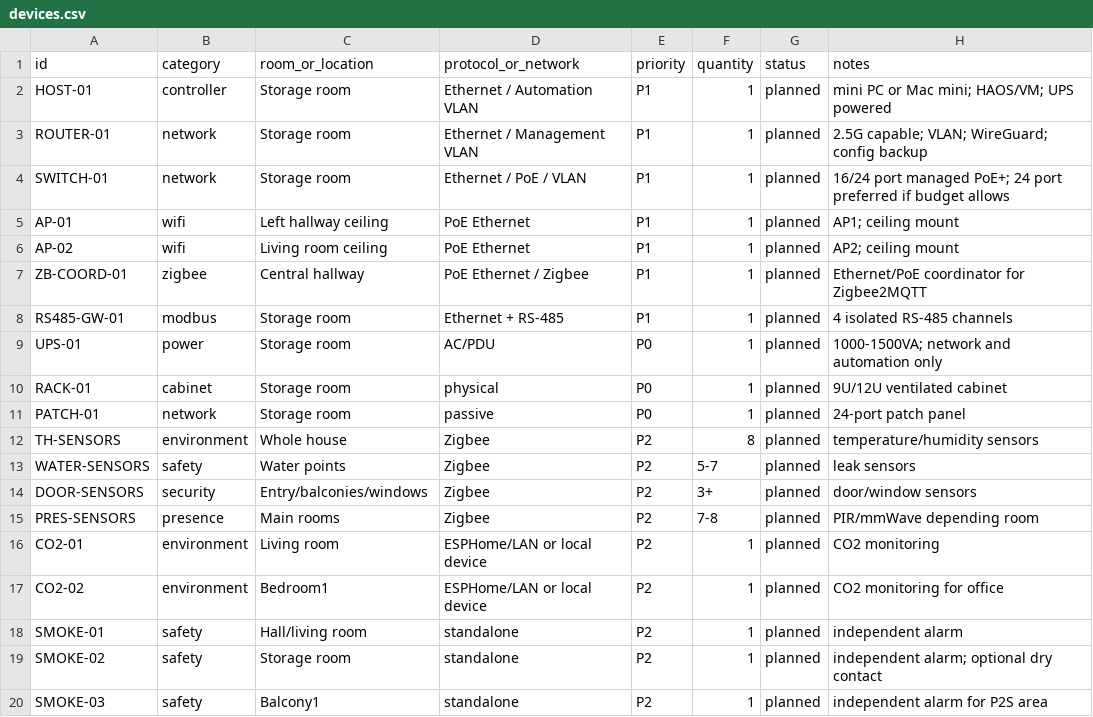
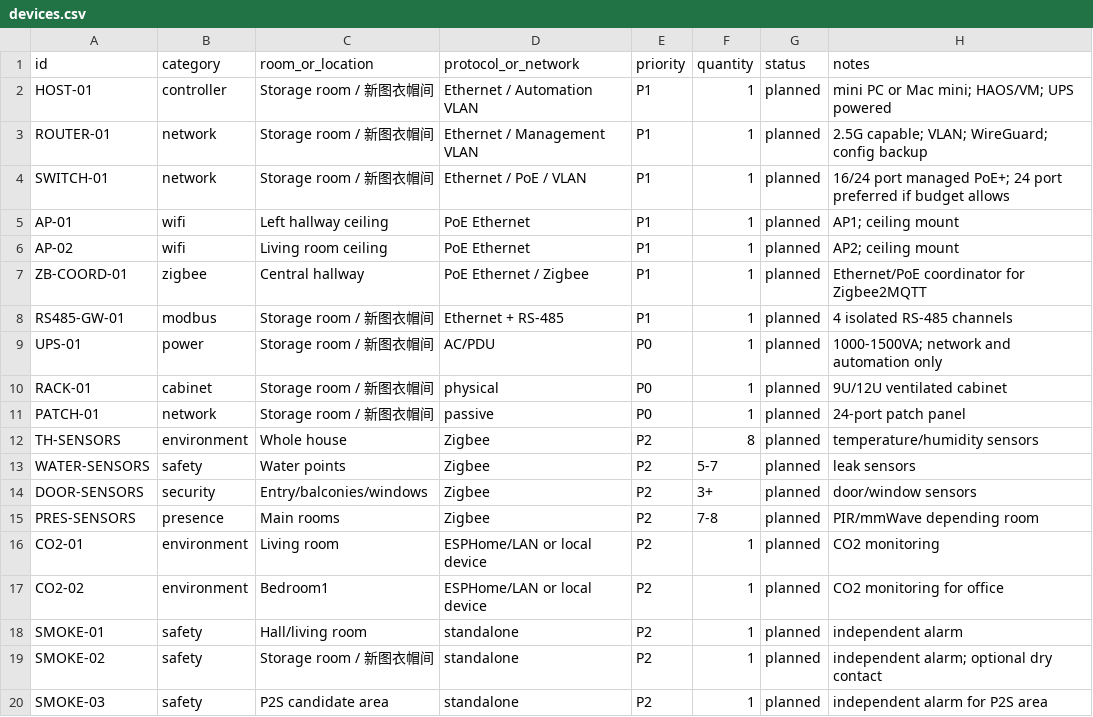
Before and after one commit to phoenixjyb/mySmartHome, a CSV file: inventory/devices.csv, drawn as a sheet.

```diff
--- a/inventory/devices.csv
+++ b/inventory/devices.csv
@@ -1,5 +1,5 @@
 id,category,room_or_location,protocol_or_network,priority,quantity,status,notes
-HOST-01,controller,Storage room,Ethernet / Automation VLAN,P1,1,planned,mini PC or Mac mini; HAOS/VM; UPS powered
-ROUTER-01,network,Storage room,Ethernet / Management VLAN,P1,1,planned,2.5G capable; VLAN; WireGuard; config backup
-SWITCH-01,network,Storage room,Ethernet / PoE / VLAN,P1,1,planned,16/24 port managed PoE+; 24 port preferred if budget allows
+HOST-01,controller,Storage room / 新图衣帽间,Ethernet / Automation VLAN,P1,1,planned,mini PC or Mac mini; HAOS/VM; UPS powered
+ROUTER-01,network,Storage room / 新图衣帽间,Ethernet / Management VLAN,P1,1,planned,2.5G capable; VLAN; WireGuard; config backup
+SWITCH-01,network,Storage room / 新图衣帽间,Ethernet / PoE / VLAN,P1,1,planned,16/24 port managed PoE+; 24 port preferred if budget allows
 AP-01,wifi,Left hallway ceiling,PoE Ethernet,P1,1,planned,AP1; ceiling mount
@@ -7,6 +7,6 @@ AP-02,wifi,Living room ceiling,PoE Ethernet,P1,1,planned,AP2; ceiling mount
 ZB-COORD-01,zigbee,Central hallway,PoE Ethernet / Zigbee,P1,1,planned,Ethernet/PoE coordinator for Zigbee2MQTT
-RS485-GW-01,modbus,Storage room,Ethernet + RS-485,P1,1,planned,4 isolated RS-485 channels
-UPS-01,power,Storage room,AC/PDU,P0,1,planned,1000-1500VA; network and automation only
-RACK-01,cabinet,Storage room,physical,P0,1,planned,9U/12U ventilated cabinet
-PATCH-01,network,Storage room,passive,P0,1,planned,24-port patch panel
+RS485-GW-01,modbus,Storage room / 新图衣帽间,Ethernet + RS-485,P1,1,planned,4 isolated RS-485 channels
+UPS-01,power,Storage room / 新图衣帽间,AC/PDU,P0,1,planned,1000-1500VA; network and automation only
+RACK-01,cabinet,Storage room / 新图衣帽间,physical,P0,1,planned,9U/12U ventilated cabinet
+PATCH-01,network,Storage room / 新图衣帽间,passive,P0,1,planned,24-port patch panel
 TH-SENSORS,environment,Whole house,Zigbee,P2,8,planned,temperature/humidity sensors
@@ -18,3 +18,3 @@ CO2-02,environment,Bedroom1,ESPHome/LAN or local device,P2,1,planned,CO2 monitor
 SMOKE-01,safety,Hall/living room,standalone,P2,1,planned,independent alarm
-SMOKE-02,safety,Storage room,standalone,P2,1,planned,independent alarm; optional dry contact
-SMOKE-03,safety,Balcony1,standalone,P2,1,planned,independent alarm for P2S area
+SMOKE-02,safety,Storage room / 新图衣帽间,standalone,P2,1,planned,independent alarm; optional dry contact
+SMOKE-03,safety,P2S candidate area,standalone,P2,1,planned,independent alarm for P2S area
```
Also changed, not shown: inventory/contractor_wiring_checklist.csv, inventory/network_ports.csv, 10 other files.
